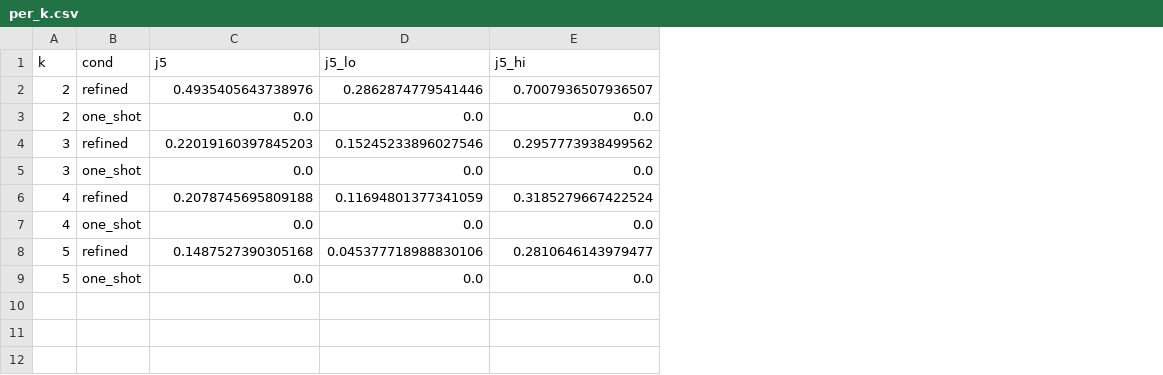
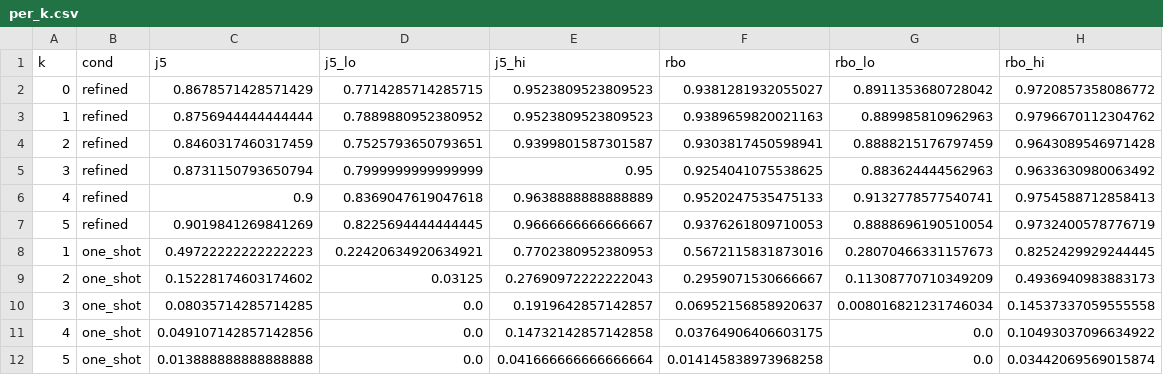
Before and after one commit to dbdmg/murena, a CSV file: paper/data/per_k.csv, drawn as a sheet; removed rows and columns are numbered as before the commit, all else as after; the diff names each change by its address in the sheet, - before the commit and + after, or states it on an @@ line.

Commit message:
Paper: restore Haiku benchmark results

```diff
--- a/paper/data/per_k.csv
+++ b/paper/data/per_k.csv
+column F (rbo), rows 4-5: 0.9303817450598941 | 0.9254041075538625; rows 10-12: 0.06952156858920637 | 0.03764906406603175 | 0.014145838973968258
+column G (rbo_lo), rows 4-5: 0.8888215176797459 | 0.883624444562963; rows 10-12: 0.008016821231746034 | 0.0 | 0.0
+column H (rbo_hi), rows 4-5: 0.9643089546971428 | 0.9633630980063492; rows 10-12: 0.14537337059555558 | 0.10493037096634922 | 0.03442069569015874
+row 2: 0 | refined | 0.8678571428571429 | 0.7714285714285715 | 0.9523809523809523 | 0.9381281932055027 | 0.8911353680728042 | 0.9720857358086772
+row 3: 1 | refined | 0.8756944444444444 | 0.7889880952380952 | 0.9523809523809523 | 0.9389659820021163 | 0.889985810962963 | 0.9796670112304762
-C4 (j5): 0.4935405643738976
+C4 (j5): 0.8460317460317459
-D4 (j5_lo): 0.2862874779541446
+D4 (j5_lo): 0.7525793650793651
-E4 (j5_hi): 0.7007936507936507
+E4 (j5_hi): 0.9399801587301587
-row 3: 2 | one_shot | 0.0 | 0.0 | 0.0
-C5 (j5): 0.22019160397845203
+C5 (j5): 0.8731150793650794
-D5 (j5_lo): 0.15245233896027546
+D5 (j5_lo): 0.7999999999999999
-E5 (j5_hi): 0.2957773938499562
+E5 (j5_hi): 0.95
+row 6: 4 | refined | 0.9 | 0.8369047619047618 | 0.9638888888888889 | 0.9520247535475133 | 0.9132778577540741 | 0.9754588712858413
+row 7: 5 | refined | 0.9019841269841269 | 0.8225694444444445 | 0.9666666666666667 | 0.9376261809710053 | 0.8888696190510054 | 0.9732400578776719
+row 8: 1 | one_shot | 0.49722222222222223 | 0.22420634920634921 | 0.7702380952380953 | 0.5672115831873016 | 0.28070466331157673 | 0.8252429929244445
+row 9: 2 | one_shot | 0.15228174603174602 | 0.03125 | 0.27690972222222043 | 0.2959071530666667 | 0.11308770710349209 | 0.4936940983883173
-C10 (j5): 0.0
+C10 (j5): 0.08035714285714285
-E10 (j5_hi): 0.0
+E10 (j5_hi): 0.1919642857142857
-row 6: 4 | refined | 0.2078745695809188 | 0.11694801377341059 | 0.3185279667422524
-C11 (j5): 0.0
+C11 (j5): 0.049107142857142856
-E11 (j5_hi): 0.0
+E11 (j5_hi): 0.14732142857142858
-row 8: 5 | refined | 0.1487527390305168 | 0.045377718988830106 | 0.2810646143979477
-C12 (j5): 0.0
+C12 (j5): 0.013888888888888888
-E12 (j5_hi): 0.0
+E12 (j5_hi): 0.041666666666666664
```
Also changed, not shown: 7 other files.
